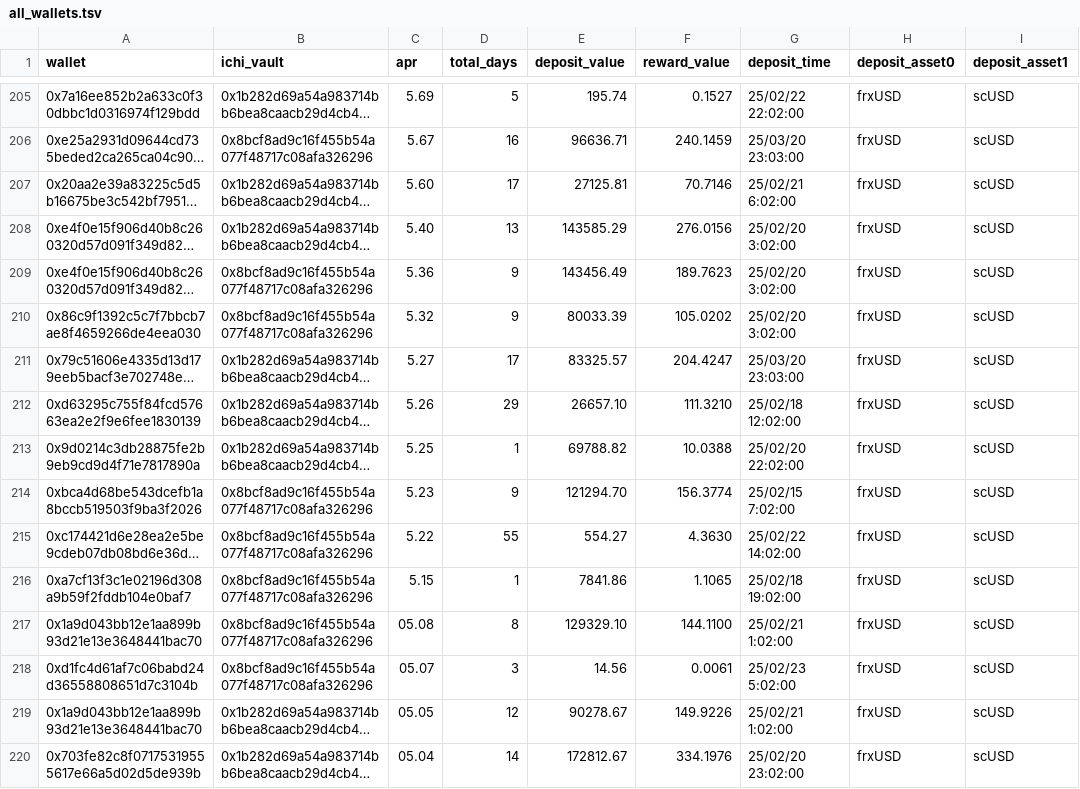
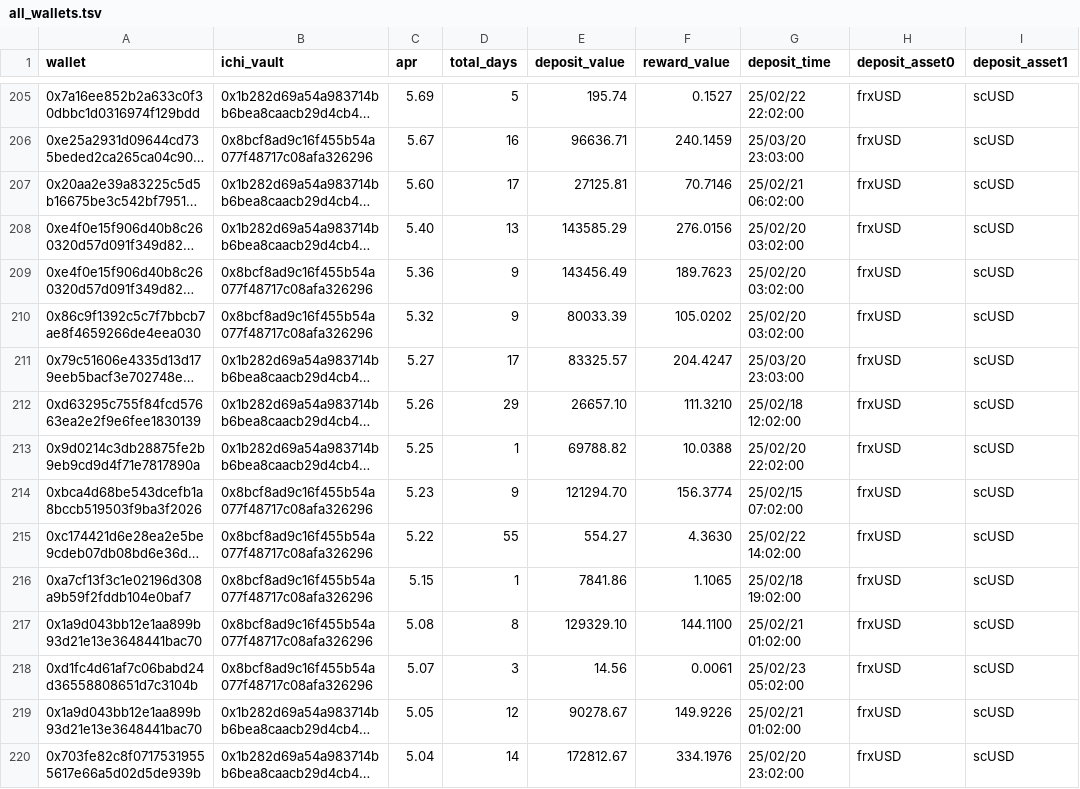
Before and after one commit to harmony-one/shadow-pool-analytics, a TSV file: export_swapx_ichi/all_wallets.tsv, drawn as a sheet; only a part is shown, gaps mark what is left out; long unchanged cells end in …; the diff covers the shown part only; the diff names each change by its address in the sheet, - before the commit and + after, or states it on an @@ line.

```diff
--- a/export_swapx_ichi/all_wallets.tsv
+++ b/export_swapx_ichi/all_wallets.tsv
-G207 (deposit_time): 25/02/21 6:02:00
+G207 (deposit_time): 25/02/21 06:02:00
-G208:G210 (deposit_time): 25/02/20 3:02:00
+G208:G210 (deposit_time): 25/02/20 03:02:00
-G214 (deposit_time): 25/02/15 7:02:00
+G214 (deposit_time): 25/02/15 07:02:00
-C217 (apr): 05.08
+C217 (apr): 5.08
-G217 (deposit_time): 25/02/21 1:02:00
+G217 (deposit_time): 25/02/21 01:02:00
-C218 (apr): 05.07
+C218 (apr): 5.07
-G218 (deposit_time): 25/02/23 5:02:00
+G218 (deposit_time): 25/02/23 05:02:00
-C219 (apr): 05.05
+C219 (apr): 5.05
-G219 (deposit_time): 25/02/21 1:02:00
+G219 (deposit_time): 25/02/21 01:02:00
-C220 (apr): 05.04
+C220 (apr): 5.04
```
Also changed, not shown: 128 edited cells elsewhere in this file.
